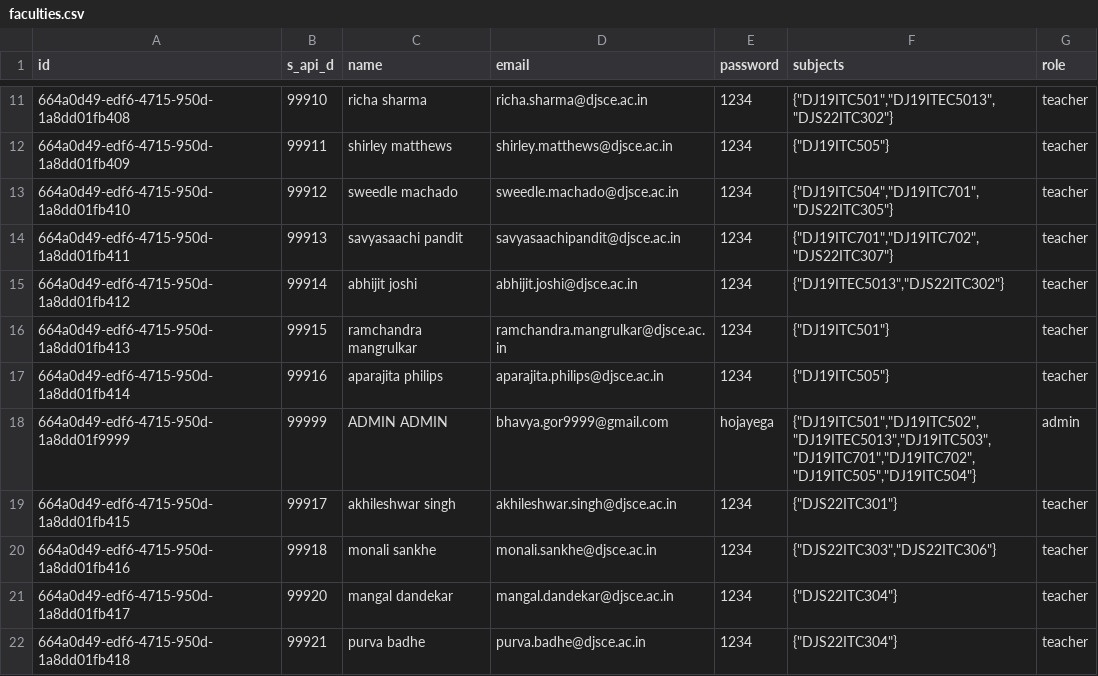
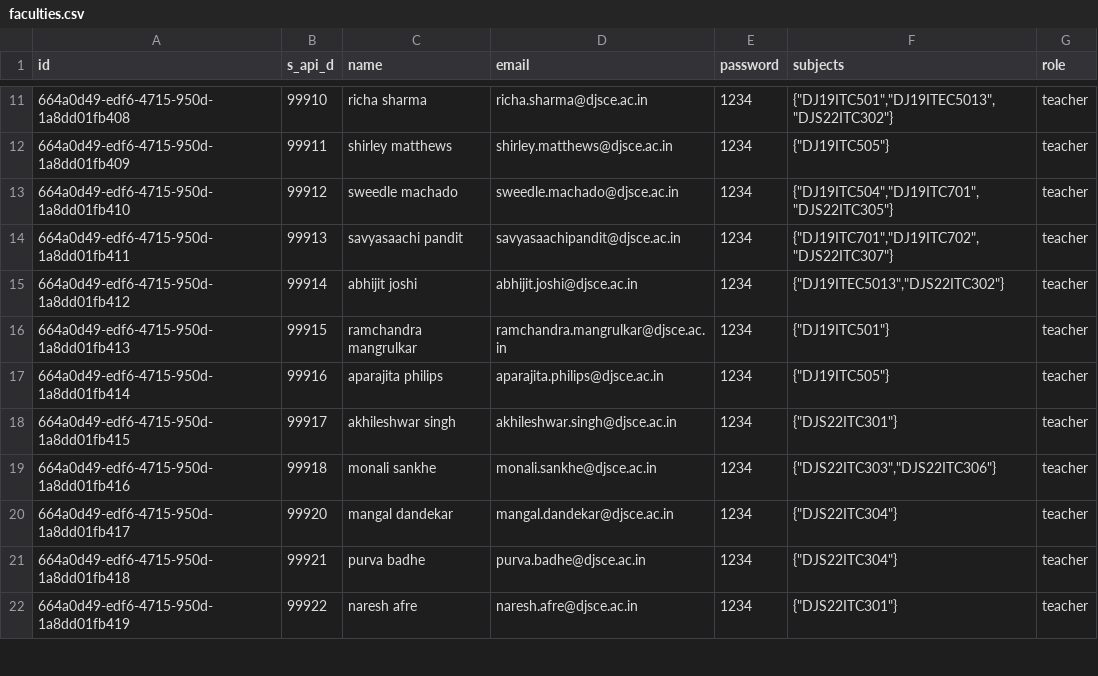
Before and after one commit to ishaan812/attendance-Backend, a CSV file: scripts/faculties.csv, drawn as a sheet; only a part is shown, gaps mark what is left out; the shorter side is filled out with more unchanged rows; the diff names each change by its address in the sheet, - before the commit and + after, or states it on an @@ line.

Commit message:
remove super admin

```diff
--- a/scripts/faculties.csv
+++ b/scripts/faculties.csv
-row 18: 664a0d49-edf6-4715-950d-1a8dd01f9999 | 99999 | ADMIN ADMIN | bhavya.gor9999@gmail.com | hojayega | {"DJ19ITC501","DJ19ITC502","DJ19ITEC5013","DJ19ITC503","DJ19ITC701","DJ19ITC702","DJ19ITC505","DJ19ITC504"} | admin
```
